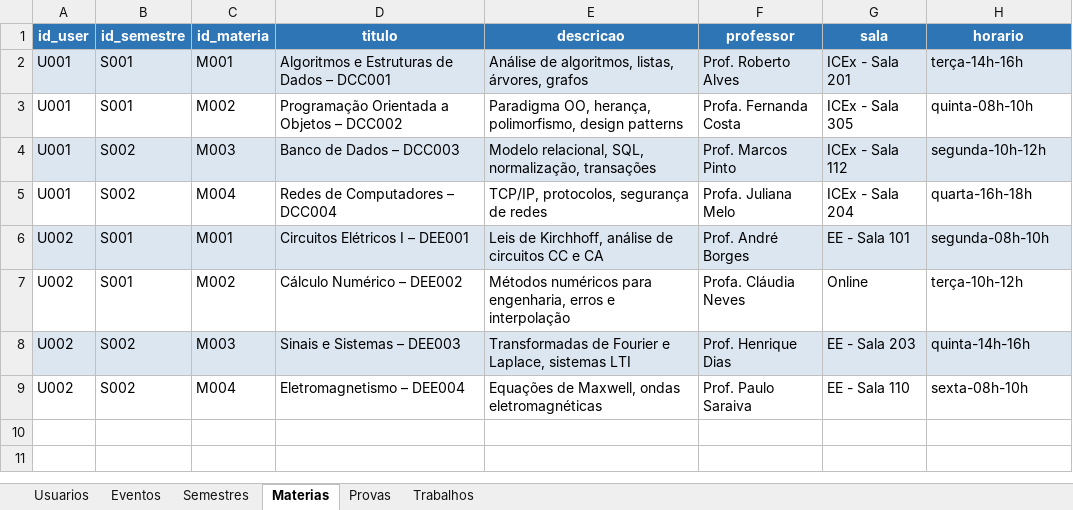
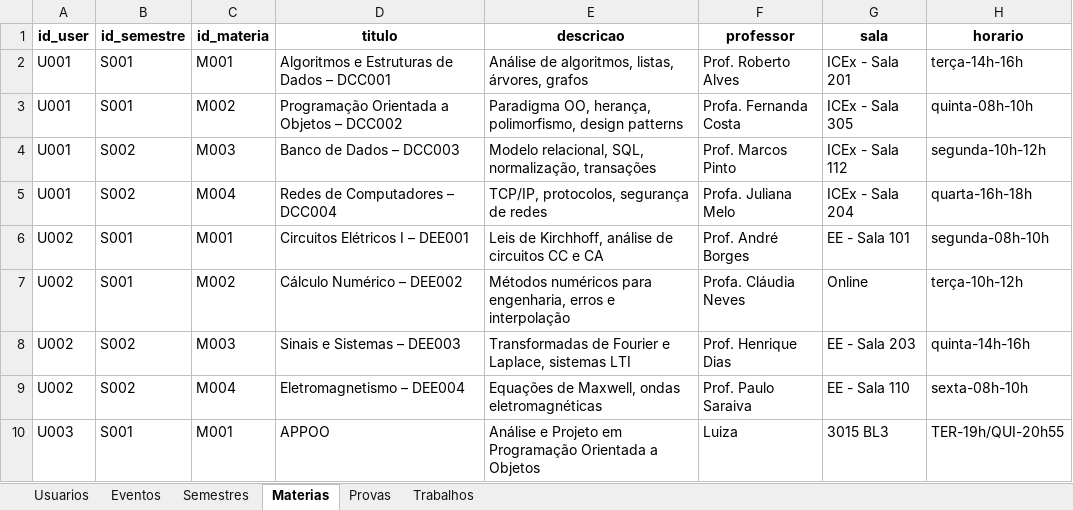
Before and after one commit to luamariax/Sistema-POO, an Excel workbook: Arquivo.xlsx, sheet Materias, drawn as a sheet; values as stored, in another font and other column widths than the file's, no borders; the diff names each change by its address in the sheet, - before the commit and + after, or states it on an @@ line.

```diff
--- a/Arquivo.xlsx (sheet Materias)
+++ b/Arquivo.xlsx (sheet Materias)
@@ A1:H1 fill: #2E75B6 → none, text colour: #FFFFFF → black @@
-A2:H2 fill: #DCE6F1
+A2:H2 fill: none
-A4:H4 fill: #DCE6F1
+A4:H4 fill: none
-A6:H6 fill: #DCE6F1
+A6:H6 fill: none
-A8:H8 fill: #DCE6F1
+A8:H8 fill: none
+row 10: U003 | S001 | M001 | APPOO | Análise e Projeto em Programação Orientada a Objetos | Luiza | 3015 BL3 | TER-19h/QUI-20h55
```
Also changed, not shown: sheet Provas, sheet Trabalhos, sheet Eventos, sheet Semestres, sheet Usuarios, 2 other files.
